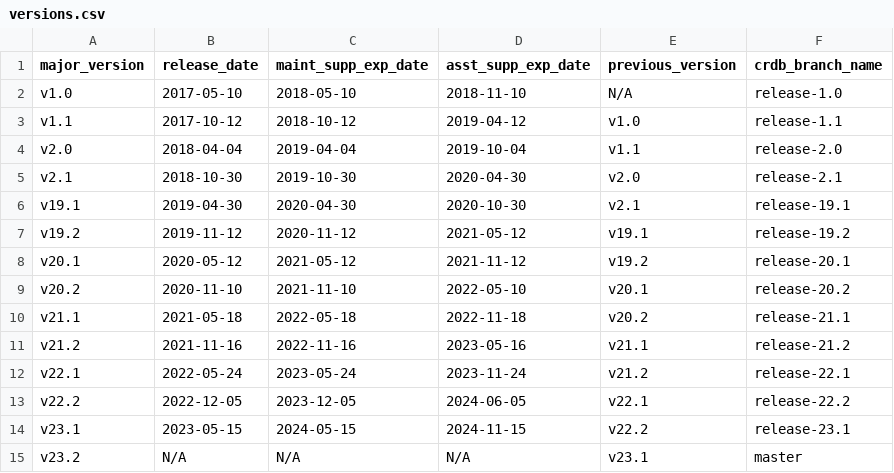
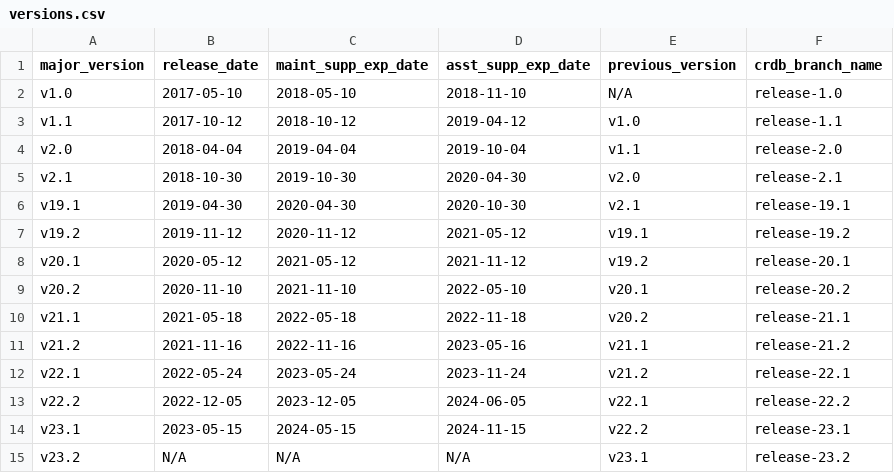
Before and after one commit to cockroachdb/docs, a CSV file: src/current/_data/versions.csv, drawn as a sheet.

```diff
--- a/src/current/_data/versions.csv
+++ b/src/current/_data/versions.csv
@@ -14,2 +14,2 @@ v22.2,2022-12-05,2023-12-05,2024-06-05,v22.1,release-22.2
 v23.1,2023-05-15,2024-05-15,2024-11-15,v22.2,release-23.1
-v23.2,N/A,N/A,N/A,v23.1,master
+v23.2,N/A,N/A,N/A,v23.1,release-23.2
```
Also changed, not shown: 2 other files.
